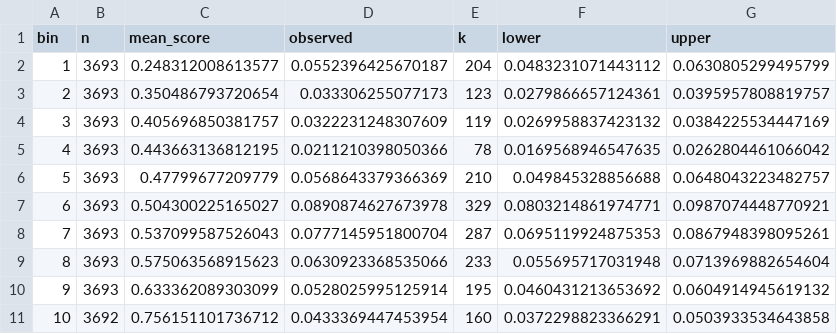
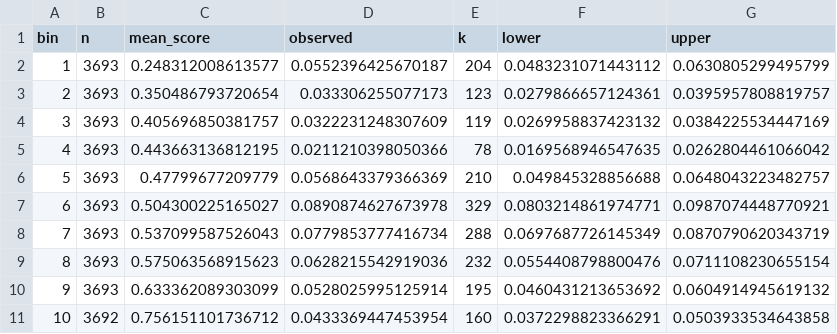
Before and after one commit to suparnaperumal11/medication-alert-burden, a CSV file: outputs/r_calibration_bins.csv, drawn as a sheet.

```diff
--- a/outputs/r_calibration_bins.csv
+++ b/outputs/r_calibration_bins.csv
@@ -7,4 +7,4 @@
 6,3693,0.504300225165027,0.0890874627673978,329,0.0803214861974771,0.0987074448770921
-7,3693,0.537099587526043,0.0777145951800704,287,0.0695119924875353,0.0867948398095261
-8,3693,0.575063568915623,0.0630923368535066,233,0.055695717031948,0.0713969882654604
+7,3693,0.537099587526043,0.0779853777416734,288,0.0697687726145349,0.0870790620343719
+8,3693,0.575063568915623,0.0628215542919036,232,0.0554408798800476,0.0711108230655154
 9,3693,0.633362089303099,0.0528025995125914,195,0.0460431213653692,0.0604914945619132
```
Also changed, not shown: outputs/alert_budget_table.csv, outputs/r_decision_curve.csv, 13 other files.
